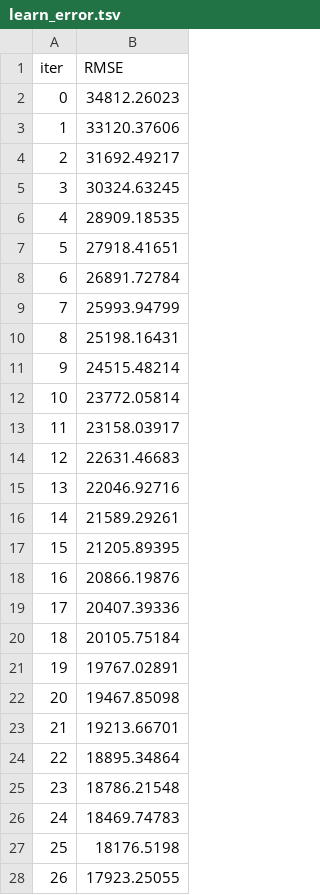
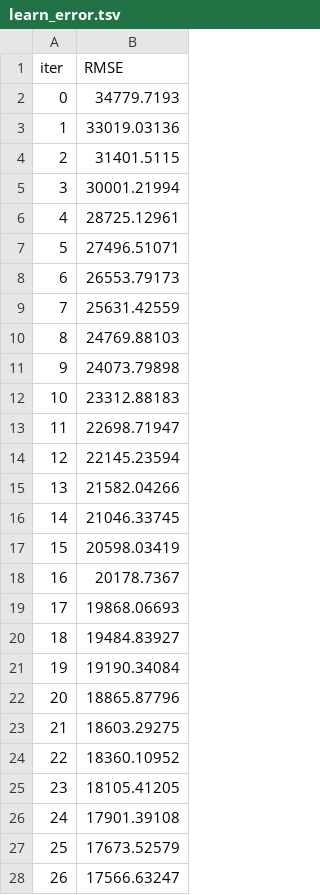
Before and after one commit to Hassa678/laptop-_project, a TSV file: catboost_info/learn_error.tsv, drawn as a sheet; only a part is shown; the diff covers the shown part only.

```diff
--- a/catboost_info/learn_error.tsv
+++ b/catboost_info/learn_error.tsv
@@ -1,28 +1,28 @@
 iter	RMSE
-0	34812.26023
-1	33120.37606
-2	31692.49217
-3	30324.63245
-4	28909.18535
-5	27918.41651
-6	26891.72784
-7	25993.94799
-8	25198.16431
-9	24515.48214
-10	23772.05814
-11	23158.03917
-12	22631.46683
-13	22046.92716
-14	21589.29261
-15	21205.89395
-16	20866.19876
-17	20407.39336
-18	20105.75184
-19	19767.02891
-20	19467.85098
-21	19213.66701
-22	18895.34864
-23	18786.21548
-24	18469.74783
-25	18176.5198
-26	17923.25055
+0	34779.7193
+1	33019.03136
+2	31401.5115
+3	30001.21994
+4	28725.12961
+5	27496.51071
+6	26553.79173
+7	25631.42559
+8	24769.88103
+9	24073.79898
+10	23312.88183
+11	22698.71947
+12	22145.23594
+13	21582.04266
+14	21046.33745
+15	20598.03419
+16	20178.7367
+17	19868.06693
+18	19484.83927
+19	19190.34084
+20	18865.87796
+21	18603.29275
+22	18360.10952
+23	18105.41205
+24	17901.39108
+25	17673.52579
+26	17566.63247
```
Also changed, not shown: 73 edited cells elsewhere in this file, artifact/data.csv, artifact/test_data.csv, 13 other files.
